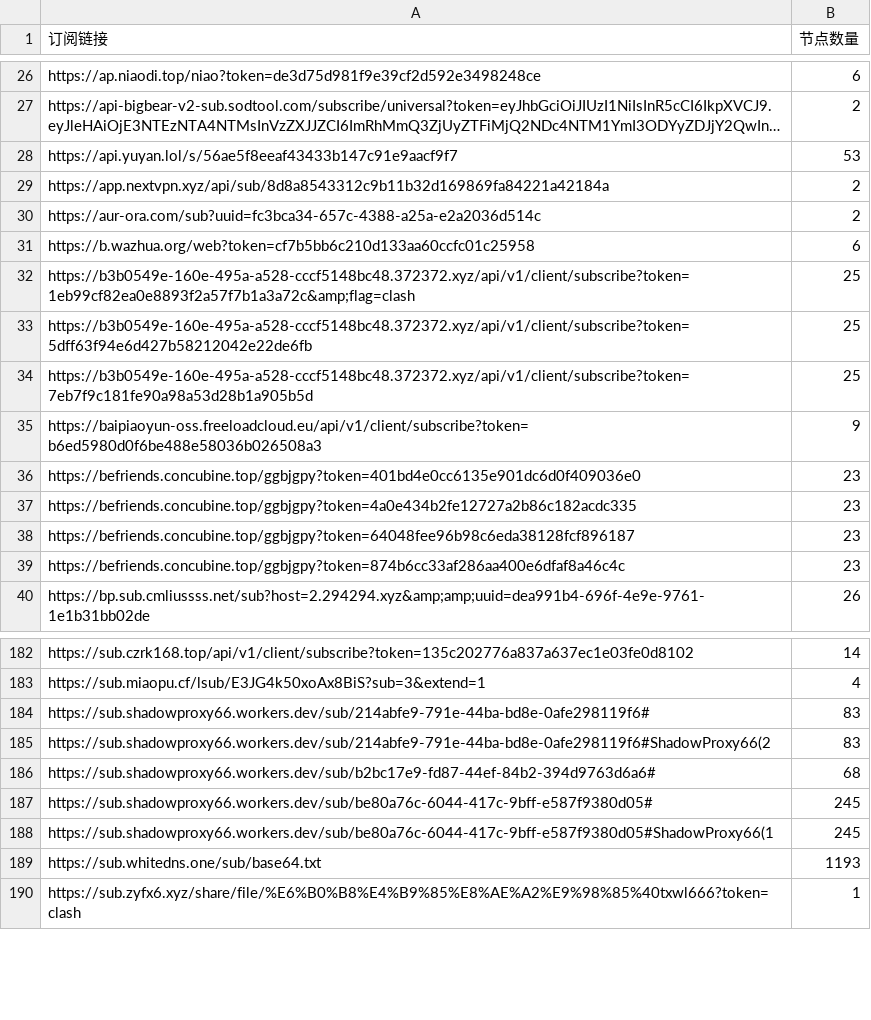
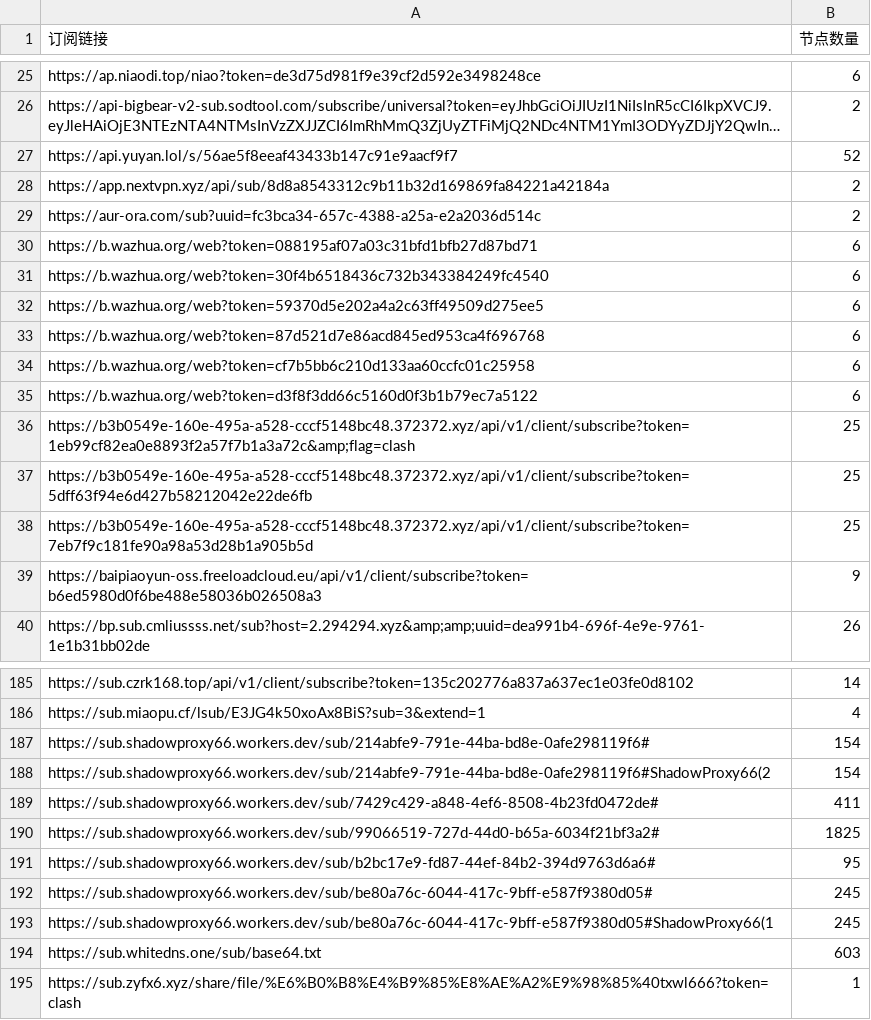
Before and after one commit to ipenwrt/crawler, a CSV file: sub_parser.csv, drawn as a sheet; only a part is shown, gaps mark what is left out; long unchanged cells end in …; removed rows and columns are numbered as before the commit, all else as after; the diff covers the shown part only; the diff names each change by its address in the sheet, - before the commit and + after, or states it on an @@ line.

```diff
--- a/sub_parser.csv
+++ b/sub_parser.csv
-B27 (节点数量): 53
+B27 (节点数量): 52
+row 30: https://b.wazhua.org/web?token=088195af07a03c31bfd1bfb27d87bd71 | 6
+row 31: https://b.wazhua.org/web?token=30f4b6518436c732b343384249fc4540 | 6
+row 32: https://b.wazhua.org/web?token=59370d5e202a4a2c63ff49509d275ee5 | 6
+row 33: https://b.wazhua.org/web?token=87d521d7e86acd845ed953ca4f696768 | 6
+row 35: https://b.wazhua.org/web?token=d3f8f3dd66c5160d0f3b1b79ec7a5122 | 6
-row 36: https://befriends.concubine.top/ggbjgpy?token=401bd4e0cc6135e901dc6d0f409036e0 | 23
-row 37: https://befriends.concubine.top/ggbjgpy?token=4a0e434b2fe12727a2b86c182acdc335 | 23
-row 38: https://befriends.concubine.top/ggbjgpy?token=64048fee96b98c6eda38128fcf896187 | 23
-row 39: https://befriends.concubine.top/ggbjgpy?token=874b6cc33af286aa400e6dfaf8a46c4c | 23
-B187:B188 (节点数量): 83
+B187:B188 (节点数量): 154
+row 189: https://sub.shadowproxy66.workers.dev/sub/7429c429-a848-4ef6-8508-4b23fd0472de# | 411
+row 190: https://sub.shadowproxy66.workers.dev/sub/99066519-727d-44d0-b65a-6034f21bf3a2# | 1825
-B191 (节点数量): 68
+B191 (节点数量): 95
-B194 (节点数量): 1193
+B194 (节点数量): 603
```
Also changed, not shown: 7 added rows, 4 removed rows and 1 edited cell elsewhere in this file, 3 other files.
